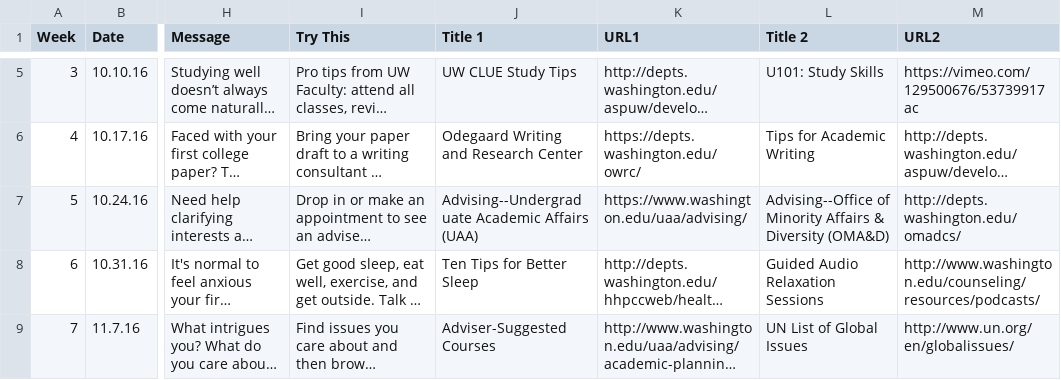
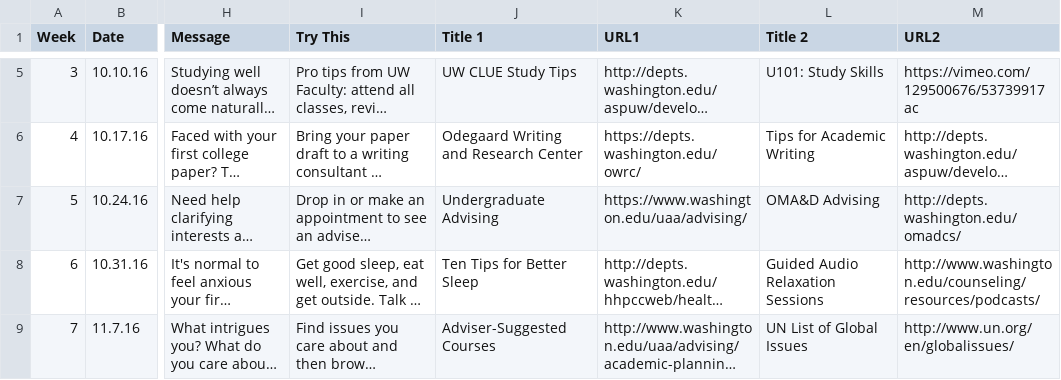
Before and after one commit to uw-it-aca/myuw, a CSV file: myuw/data/thrive_content.csv, drawn as a sheet; only a part is shown, gaps mark what is left out; long unchanged cells end in …; the diff names each change by its address in the sheet, - before the commit and + after, or states it on an @@ line.

Commit message:
updates thrive content

```diff
--- a/myuw/data/thrive_content.csv
+++ b/myuw/data/thrive_content.csv
-J7 (Title 1): Advising--Undergraduate Academic Affairs (UAA)
+J7 (Title 1): Undergraduate Advising
-L7 (Title 2): Advising--Office of Minority Affairs & Diversity (OMA&D)
+L7 (Title 2): OMA&D Advising
```
